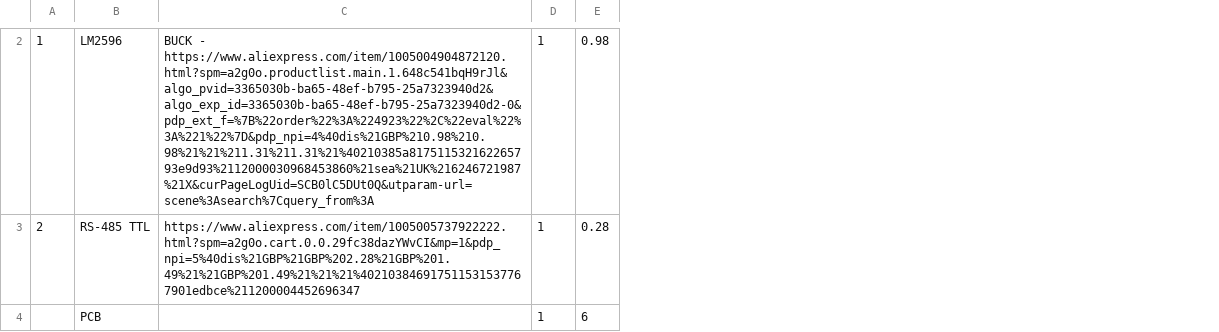
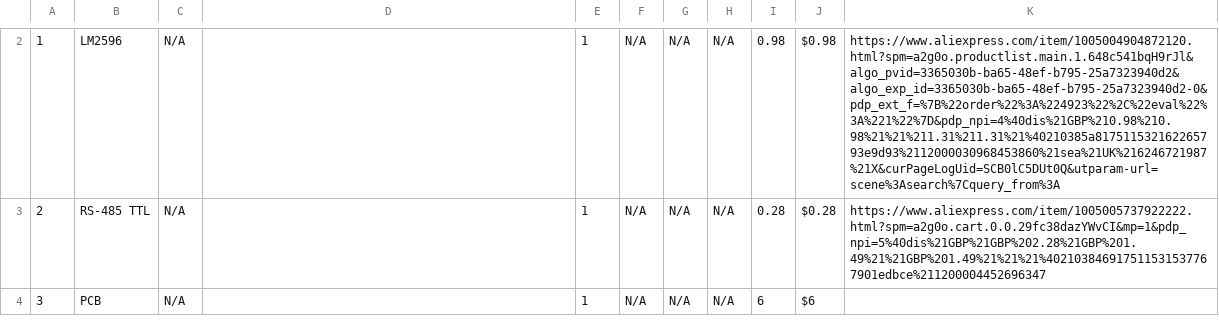
Before and after one commit to alf1e/Custom-DMX-Fixtures, a CSV file: 24V Fixture Board/BOM-other.csv, drawn as a sheet; only a part is shown, gaps mark what is left out; addresses are those after the commit; the diff covers the shown part only; the diff names each change by its address in the sheet, - before the commit and + after, or states it on an @@ line.

```diff
--- a/24V Fixture Board/BOM-other.csv
+++ b/24V Fixture Board/BOM-other.csv
+column C, rows 2-4: all N/A
+column F, rows 2-4: all N/A
+column G, rows 2-4: all N/A
+column H, rows 2-4: all N/A
+column J, rows 2-4: $0.98 | $0.28 | $6
+column K, rows 2-3: https://www.aliexpress.com/item/1005004904872120.html?spm=a2g0o.productlist.main.1.648c541bqH9rJl&algo_pvid=3365030b-ba65-48ef-b795-25a7323940d2&algo_exp_id=3365030b-ba65-48ef-b795-25a7323940d2-0&pdp_ext_f=%7B%22order%22%3A%224923%22%2C%22eval%22%3A%221%22%7D&pdp_npi=4%40dis%21GBP%210.98%210.98%21%21%211.31%211.31%21%40210385a817511532162265793e9d93%2112000030968453860%21sea%21UK%216246721987%21X&curPageLogUid=SCB0lC5DUt0Q&utparam-url=scene%3Asearch%7Cquery_from%3A | https://www.aliexpress.com/item/1005005737922222.html?spm=a2g0o.cart.0.0.29fc38dazYWvCI&mp=1&pdp_npi=5%40dis%21GBP%21GBP%202.28%21GBP%201.49%21%21GBP%201.49%21%21%21%402103846917511531537767901edbce%211200004452696347
-D2: BUCK - https://www.aliexpress.com/item/1005004904872120.html?spm=a2g0o.productlist.main.1.648c541bqH9rJl&algo_pvid=3365030b-ba65-48ef-b795-25a7323940d2&algo_exp_id=3365030b-ba65-48ef-b795-25a7323940d2-0&pdp_ext_f=%7B%22order%22%3A%224923%22%2C%22eval%22%3A%221%22%7D&pdp_npi=4%40dis%21GBP%210.98%210.98%21%21%211.31%211.31%21%40210385a817511532162265793e9d93%2112000030968453860%21sea%21UK%216246721987%21X&curPageLogUid=SCB0lC5DUt0Q&utparam-url=scene%3Asearch%7Cquery_from%3A
+D2: (empty)
-D3: https://www.aliexpress.com/item/1005005737922222.html?spm=a2g0o.cart.0.0.29fc38dazYWvCI&mp=1&pdp_npi=5%40dis%21GBP%21GBP%202.28%21GBP%201.49%21%21GBP%201.49%21%21%21%402103846917511531537767901edbce%211200004452696347
+D3: (empty)
-A4: (empty)
+A4: 3
```
Also changed, not shown: 1 added row and 1 removed row elsewhere in this file, 24V Fixture Board/BOM-Digikey.csv, 24V LED Bar Fixture/BOM.csv, 9 other files.
